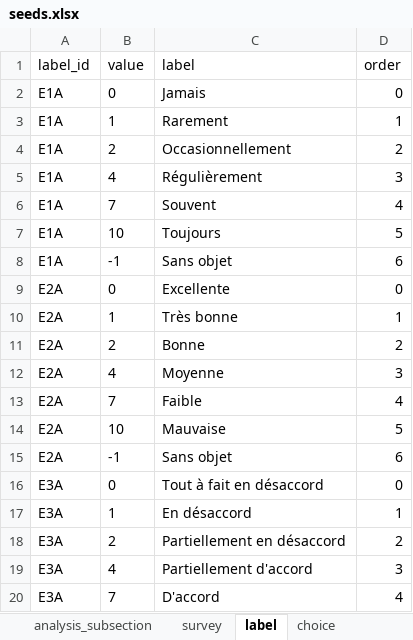
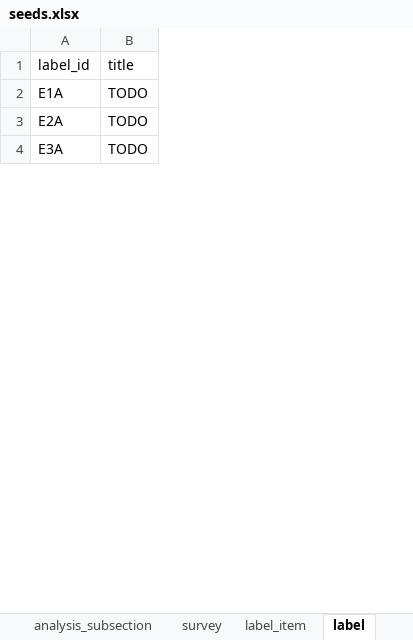
Before and after one commit to je-bert/e-barometre, an Excel workbook: flask-app/seeds.xlsx, sheet label, drawn as a sheet; only a part is shown; values as stored, in another font and other column widths than the file's, no borders; table styles not drawn; removed rows and columns are numbered as before the commit, all else as after; the diff covers the shown part only; the diff names each change by its address in the sheet, - before the commit and + after, or states it on an @@ line.

```diff
--- a/flask-app/seeds.xlsx (sheet label)
+++ b/flask-app/seeds.xlsx (sheet label)
+sheet tab: label_item
-column B (value), row 2: 0; rows 15-16: -1 | 0
-column C (label), row 2: Jamais; rows 15-16: Sans objet | Tout à fait en désaccord
-column D (order), row 2: 0; rows 15-16: 6 | 0
+column B (title), rows 2-4: all TODO
-row 3: E1A | 1 | Rarement | 1
-row 4: E1A | 2 | Occasionnellement | 2
-row 5: E1A | 4 | Régulièrement | 3
-row 6: E1A | 7 | Souvent | 4
-row 7: E1A | 10 | Toujours | 5
-row 8: E1A | -1 | Sans objet | 6
-row 9: E2A | 0 | Excellente | 0
-row 10: E2A | 1 | Très bonne | 1
-row 11: E2A | 2 | Bonne | 2
-row 12: E2A | 4 | Moyenne | 3
-row 13: E2A | 7 | Faible | 4
-row 14: E2A | 10 | Mauvaise | 5
-row 17: E3A | 1 | En désaccord | 1
-row 18: E3A | 2 | Partiellement en désaccord | 2
-row 19: E3A | 4 | Partiellement d'accord | 3
-row 20: E3A | 7 | D'accord | 4
```
Also changed, not shown: 56 removed rows elsewhere in this sheet, sheet user, sheet answer, sheet custom_answer.
